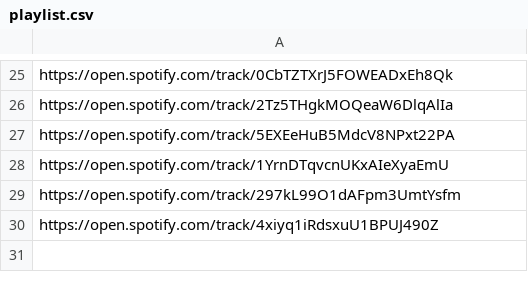
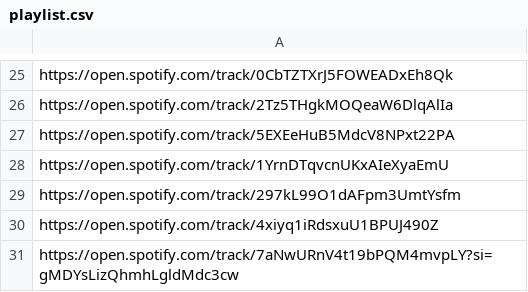
Before and after one commit to swinton/SpotHub, a CSV file: playlist.csv, drawn as a sheet; only a part is shown, gaps mark what is left out; the diff names each change by its address in the sheet, - before the commit and + after, or states it on an @@ line.

Commit message:
Add Brooklyn by the Youngblood Brass Band

```diff
--- a/playlist.csv
+++ b/playlist.csv
+row 31: https://open.spotify.com/track/7aNwURnV4t19bPQM4mvpLY?si=gMDYsLizQhmhLgldMdc3cw
```
